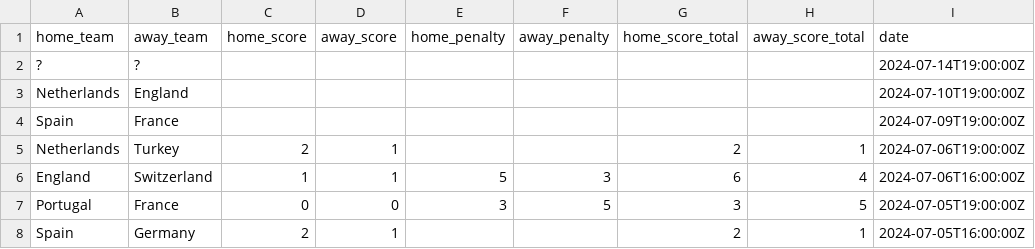
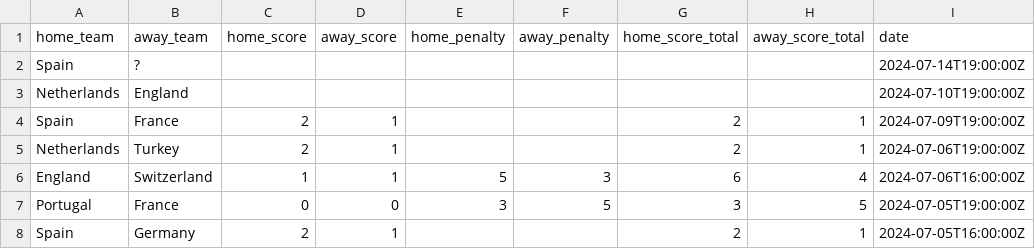
Before and after one commit to andreihar/footy-ai, a CSV file: client/public/data/matches/2024.csv, drawn as a sheet; only a part is shown; the diff names each change by its address in the sheet, - before the commit and + after, or states it on an @@ line.

Commit message:
Updated euro2024 json

```diff
--- a/client/public/data/matches/2024.csv
+++ b/client/public/data/matches/2024.csv
-A2 (home_team): ?
+A2 (home_team): Spain
-C4 (home_score): (empty)
+C4 (home_score): 2
-D4 (away_score): (empty)
+D4 (away_score): 1
-G4 (home_score_total): (empty)
+G4 (home_score_total): 2
-H4 (away_score_total): (empty)
+H4 (away_score_total): 1
```
